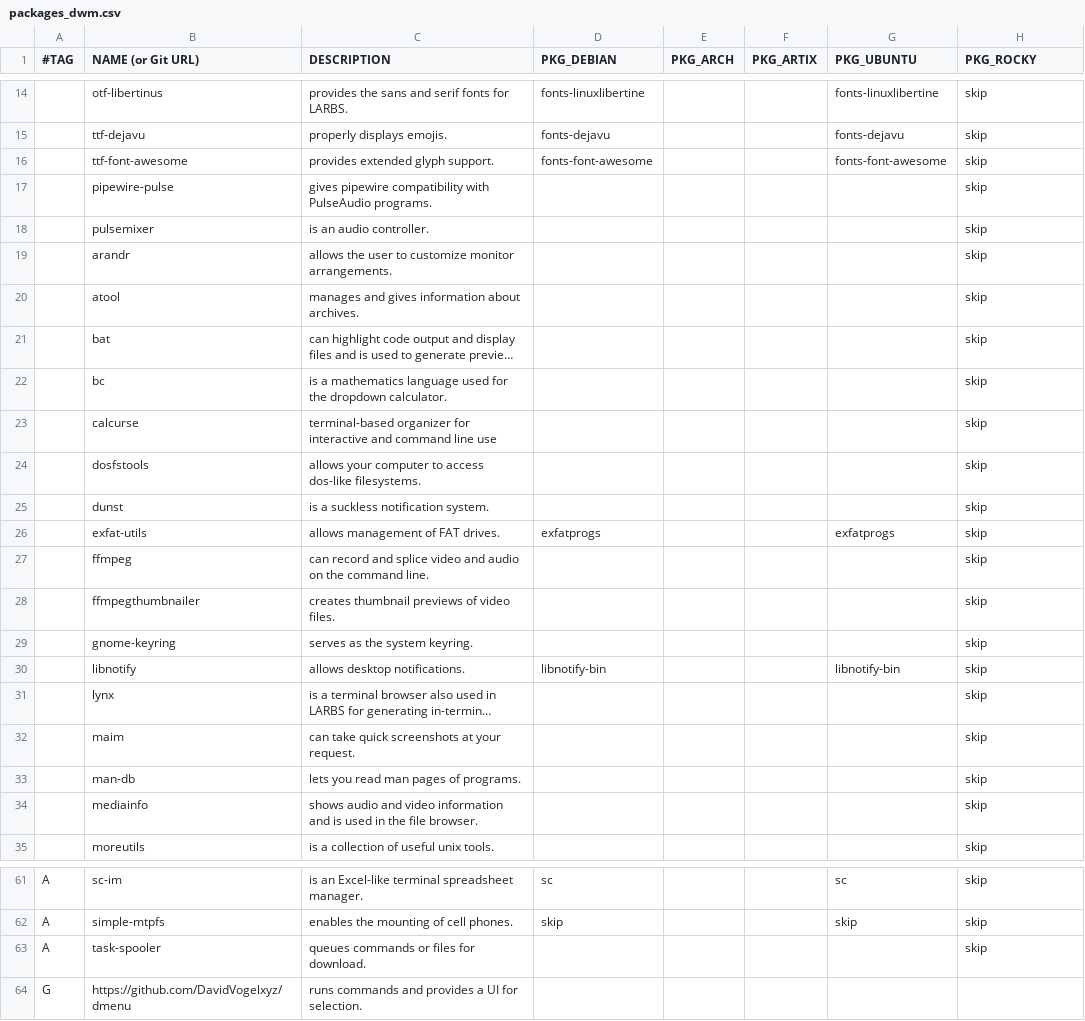
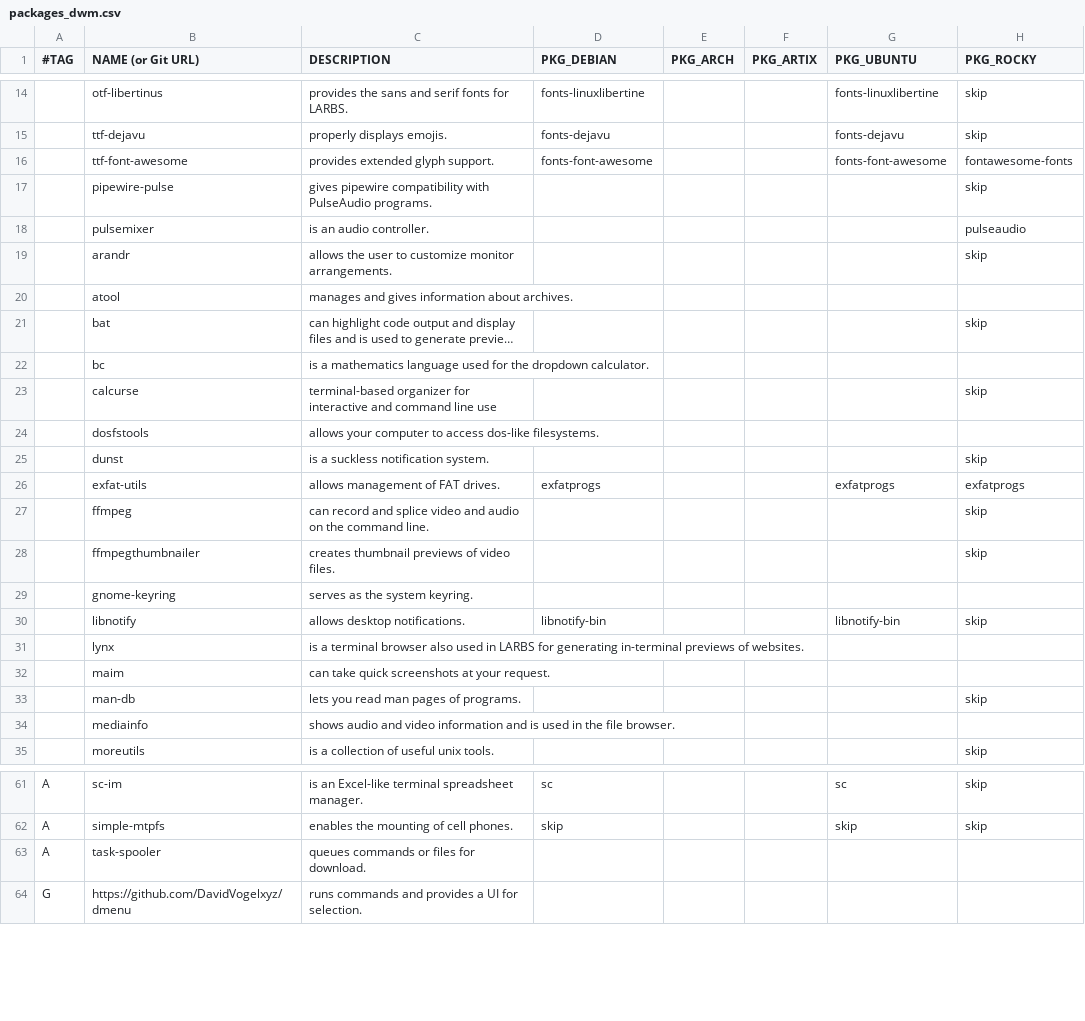
Before and after one commit to DavidVogelxyz/linux-installer, a CSV file: src/packages/packages_dwm.csv, drawn as a sheet; only a part is shown, gaps mark what is left out; long unchanged cells end in …; the diff covers the shown part only; the diff names each change by its address in the sheet, - before the commit and + after, or states it on an @@ line.

Commit message:
UPDATE: added more packages to Rocky Linux dwm
not all packages are in the RHEL repos, even including EPEL.

this was a "first pass" attempt.

```diff
--- a/src/packages/packages_dwm.csv
+++ b/src/packages/packages_dwm.csv
-H16 (PKG_ROCKY): skip
+H16 (PKG_ROCKY): fontawesome-fonts
-H18 (PKG_ROCKY): skip
+H18 (PKG_ROCKY): pulseaudio
-H20 (PKG_ROCKY): skip
+H20 (PKG_ROCKY): (empty)
-H22 (PKG_ROCKY): skip
+H22 (PKG_ROCKY): (empty)
-H24 (PKG_ROCKY): skip
+H24 (PKG_ROCKY): (empty)
-H26 (PKG_ROCKY): skip
+H26 (PKG_ROCKY): exfatprogs
-H29 (PKG_ROCKY): skip
+H29 (PKG_ROCKY): (empty)
-H31:H32 (PKG_ROCKY): skip
+H31:H32 (PKG_ROCKY): (empty)
-H34 (PKG_ROCKY): skip
+H34 (PKG_ROCKY): (empty)
-H63 (PKG_ROCKY): skip
+H63 (PKG_ROCKY): (empty)
```
Also changed, not shown: 5 edited cells elsewhere in this file.
